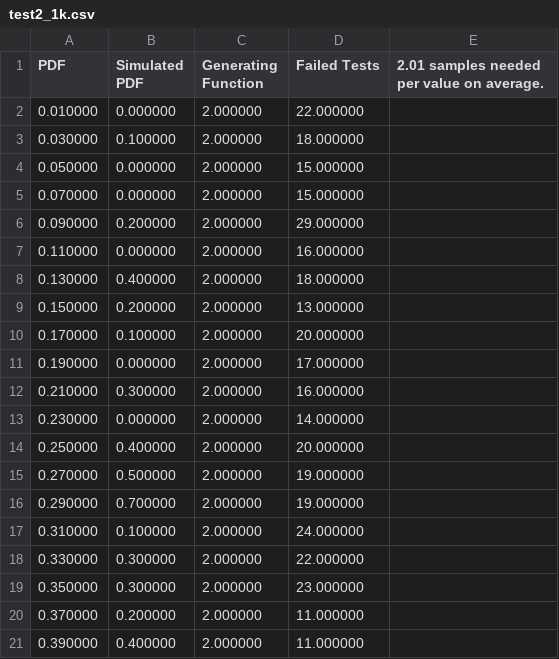
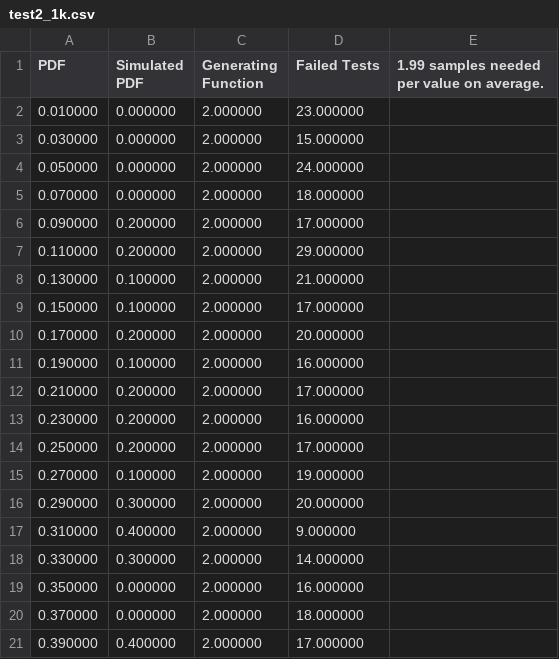
Before and after one commit to Atrix256/RandomCode, a CSV file: RejectionSampling/test2_1k.csv, drawn as a sheet; only a part is shown; the diff covers the shown part only.

```diff
--- a/RejectionSampling/test2_1k.csv
+++ b/RejectionSampling/test2_1k.csv
@@ -1,21 +1,21 @@
-PDF, Simulated PDF, Generating Function, Failed Tests, 2.01 samples needed per value on average.
-0.010000,0.000000,2.000000,22.000000
-0.030000,0.100000,2.000000,18.000000
-0.050000,0.000000,2.000000,15.000000
-0.070000,0.000000,2.000000,15.000000
-0.090000,0.200000,2.000000,29.000000
-0.110000,0.000000,2.000000,16.000000
-0.130000,0.400000,2.000000,18.000000
-0.150000,0.200000,2.000000,13.000000
-0.170000,0.100000,2.000000,20.000000
-0.190000,0.000000,2.000000,17.000000
-0.210000,0.300000,2.000000,16.000000
-0.230000,0.000000,2.000000,14.000000
-0.250000,0.400000,2.000000,20.000000
-0.270000,0.500000,2.000000,19.000000
-0.290000,0.700000,2.000000,19.000000
-0.310000,0.100000,2.000000,24.000000
-0.330000,0.300000,2.000000,22.000000
-0.350000,0.300000,2.000000,23.000000
-0.370000,0.200000,2.000000,11.000000
-0.390000,0.400000,2.000000,11.000000
+PDF, Simulated PDF, Generating Function, Failed Tests, 1.99 samples needed per value on average.
+0.010000,0.000000,2.000000,23.000000
+0.030000,0.000000,2.000000,15.000000
+0.050000,0.000000,2.000000,24.000000
+0.070000,0.000000,2.000000,18.000000
+0.090000,0.200000,2.000000,17.000000
+0.110000,0.200000,2.000000,29.000000
+0.130000,0.100000,2.000000,21.000000
+0.150000,0.100000,2.000000,17.000000
+0.170000,0.200000,2.000000,20.000000
+0.190000,0.100000,2.000000,16.000000
+0.210000,0.200000,2.000000,17.000000
+0.230000,0.200000,2.000000,16.000000
+0.250000,0.200000,2.000000,17.000000
+0.270000,0.100000,2.000000,19.000000
+0.290000,0.300000,2.000000,20.000000
+0.310000,0.400000,2.000000,9.000000
+0.330000,0.300000,2.000000,14.000000
+0.350000,0.000000,2.000000,16.000000
+0.370000,0.000000,2.000000,18.000000
+0.390000,0.400000,2.000000,17.000000
```
Also changed, not shown: 144 edited cells elsewhere in this file, RejectionSampling/test2_100k.csv, RejectionSampling/test2_1m.csv, 10 other files.
